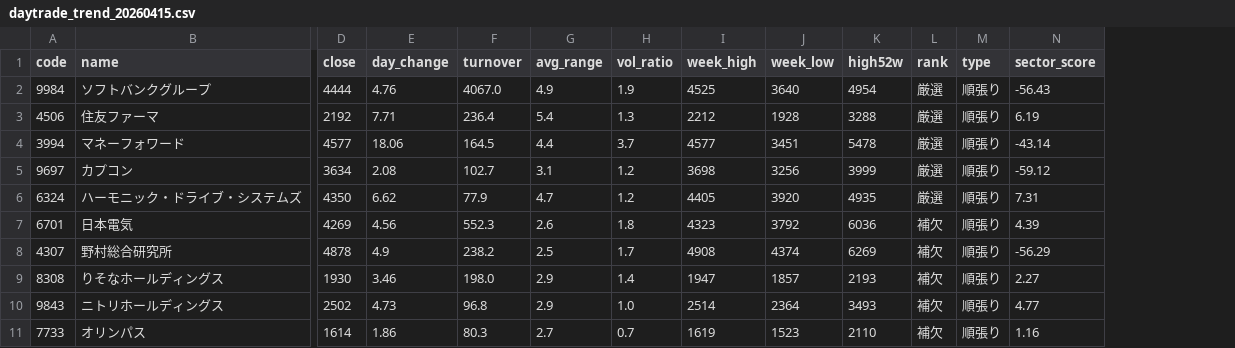
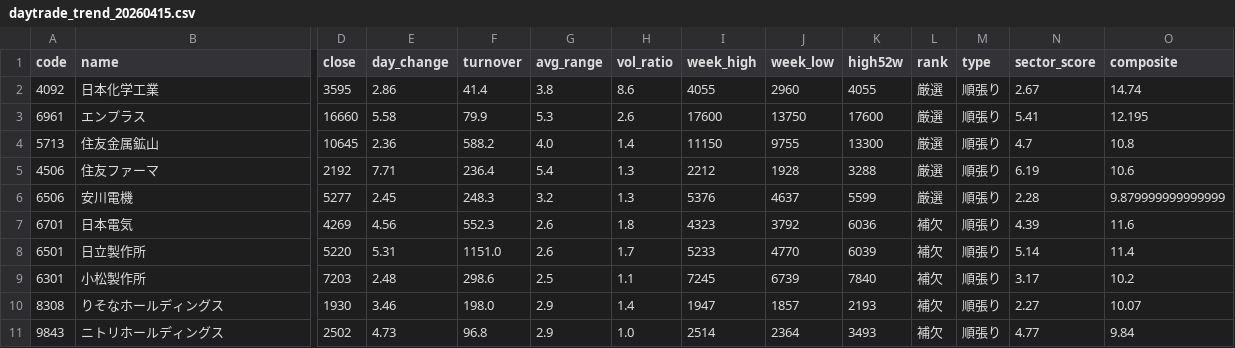
Before and after one commit to shiroharuhi/miru-reports, a CSV file: screening/daytrade_trend_20260415.csv, drawn as a sheet; only a part is shown, gaps mark what is left out; removed rows and columns are numbered as before the commit, all else as after; rows hold the shown columns only; the diff names each change by its address in the sheet, - before the commit and + after, or states it on an @@ line.

```diff
--- a/screening/daytrade_trend_20260415.csv
+++ b/screening/daytrade_trend_20260415.csv
+column O (composite), row 5: 10.6; row 7: 11.6; rows 10-11: 10.07 | 9.84
-row 2: 9984 | ソフトバンクグループ | 4444 | 4.76 | 4067.0 | 4.9 | 1.9 | 4525 | 3640 | 4954 | 厳選 | 順張り | -56.43
+row 2: 4092 | 日本化学工業 | 3595 | 2.86 | 41.4 | 3.8 | 8.6 | 4055 | 2960 | 4055 | 厳選 | 順張り | 2.67 | 14.74
+row 3: 6961 | エンプラス | 16660 | 5.58 | 79.9 | 5.3 | 2.6 | 17600 | 13750 | 17600 | 厳選 | 順張り | 5.41 | 12.195
+row 4: 5713 | 住友金属鉱山 | 10645 | 2.36 | 588.2 | 4.0 | 1.4 | 11150 | 9755 | 13300 | 厳選 | 順張り | 4.7 | 10.8
-row 4: 3994 | マネーフォワード | 4577 | 18.06 | 164.5 | 4.4 | 3.7 | 4577 | 3451 | 5478 | 厳選 | 順張り | -43.14
-row 5: 9697 | カプコン | 3634 | 2.08 | 102.7 | 3.1 | 1.2 | 3698 | 3256 | 3999 | 厳選 | 順張り | -59.12
-row 6: 6324 | ハーモニック・ドライブ・システムズ | 4350 | 6.62 | 77.9 | 4.7 | 1.2 | 4405 | 3920 | 4935 | 厳選 | 順張り | 7.31
+row 6: 6506 | 安川電機 | 5277 | 2.45 | 248.3 | 3.2 | 1.3 | 5376 | 4637 | 5599 | 厳選 | 順張り | 2.28 | 9.879999999999999
-row 8: 4307 | 野村総合研究所 | 4878 | 4.9 | 238.2 | 2.5 | 1.7 | 4908 | 4374 | 6269 | 補欠 | 順張り | -56.29
+row 8: 6501 | 日立製作所 | 5220 | 5.31 | 1151.0 | 2.6 | 1.7 | 5233 | 4770 | 6039 | 補欠 | 順張り | 5.14 | 11.4
+row 9: 6301 | 小松製作所 | 7203 | 2.48 | 298.6 | 2.5 | 1.1 | 7245 | 6739 | 7840 | 補欠 | 順張り | 3.17 | 10.2
-row 11: 7733 | オリンパス | 1614 | 1.86 | 80.3 | 2.7 | 0.7 | 1619 | 1523 | 2110 | 補欠 | 順張り | 1.16
```
Also changed, not shown: 2 other files.
